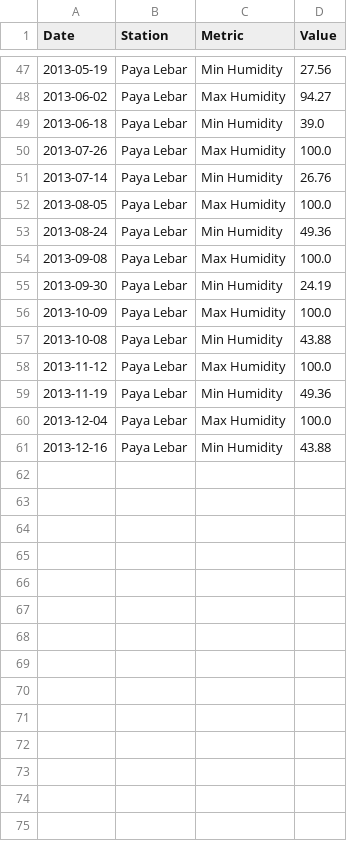
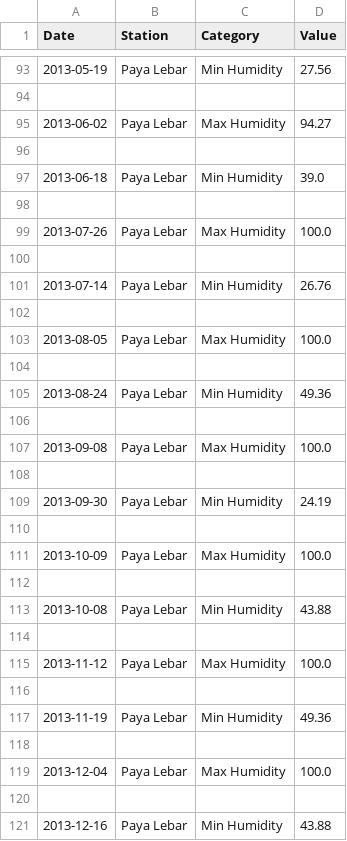
Before and after one commit to gregoryong16/CZ4123-Big-Data-Management, a CSV file: src/main/result.csv, drawn as a sheet; only a part is shown, gaps mark what is left out; the diff covers the shown part only.

```diff
--- a/src/main/result.csv
+++ b/src/main/result.csv
@@ -1 +1 @@
-Date,Station,Metric,Value
+Date,Station,Category,Value
@@ -47,15 +93,29 @@ Date,Station,Metric,Value
 2013-05-19,Paya Lebar,Min Humidity,27.56
+
 2013-06-02,Paya Lebar,Max Humidity,94.27
+
 2013-06-18,Paya Lebar,Min Humidity,39.0
+
 2013-07-26,Paya Lebar,Max Humidity,100.0
+
 2013-07-14,Paya Lebar,Min Humidity,26.76
+
 2013-08-05,Paya Lebar,Max Humidity,100.0
+
 2013-08-24,Paya Lebar,Min Humidity,49.36
+
 2013-09-08,Paya Lebar,Max Humidity,100.0
+
 2013-09-30,Paya Lebar,Min Humidity,24.19
+
 2013-10-09,Paya Lebar,Max Humidity,100.0
+
 2013-10-08,Paya Lebar,Min Humidity,43.88
+
 2013-11-12,Paya Lebar,Max Humidity,100.0
+
 2013-11-19,Paya Lebar,Min Humidity,49.36
+
 2013-12-04,Paya Lebar,Max Humidity,100.0
+
 2013-12-16,Paya Lebar,Min Humidity,43.88
```
Also changed, not shown: 46 added rows elsewhere in this file, 1 other file.
